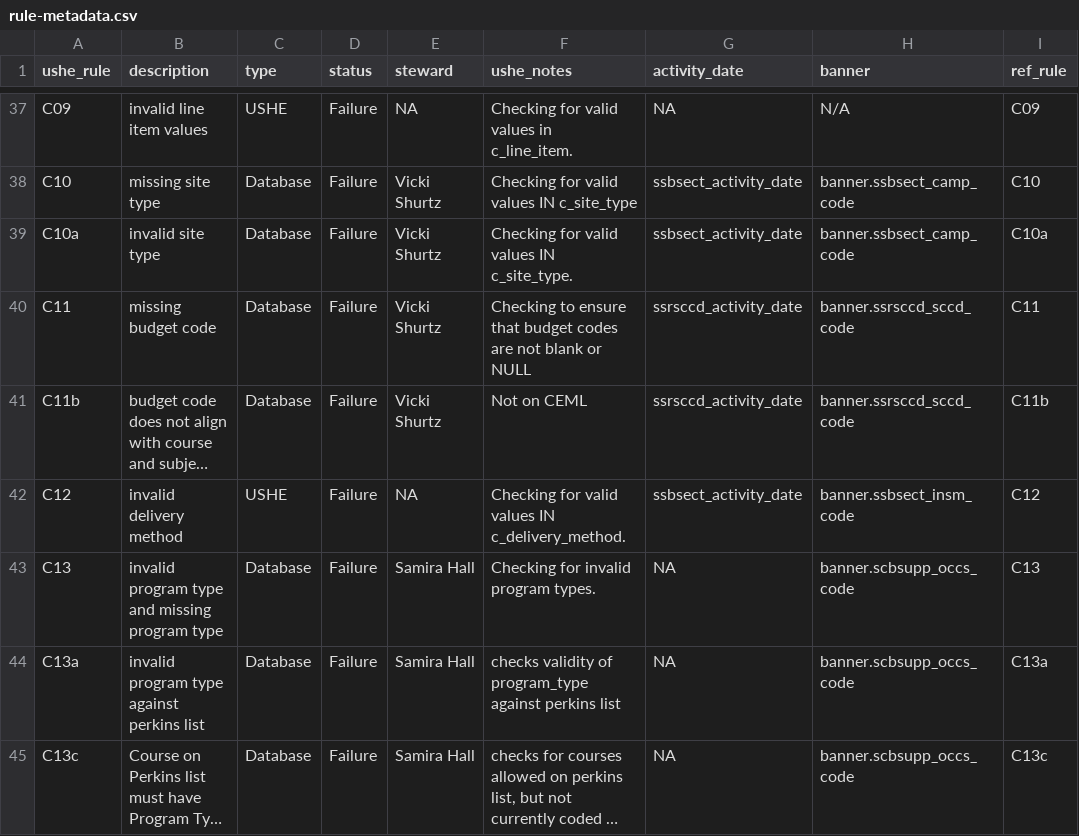
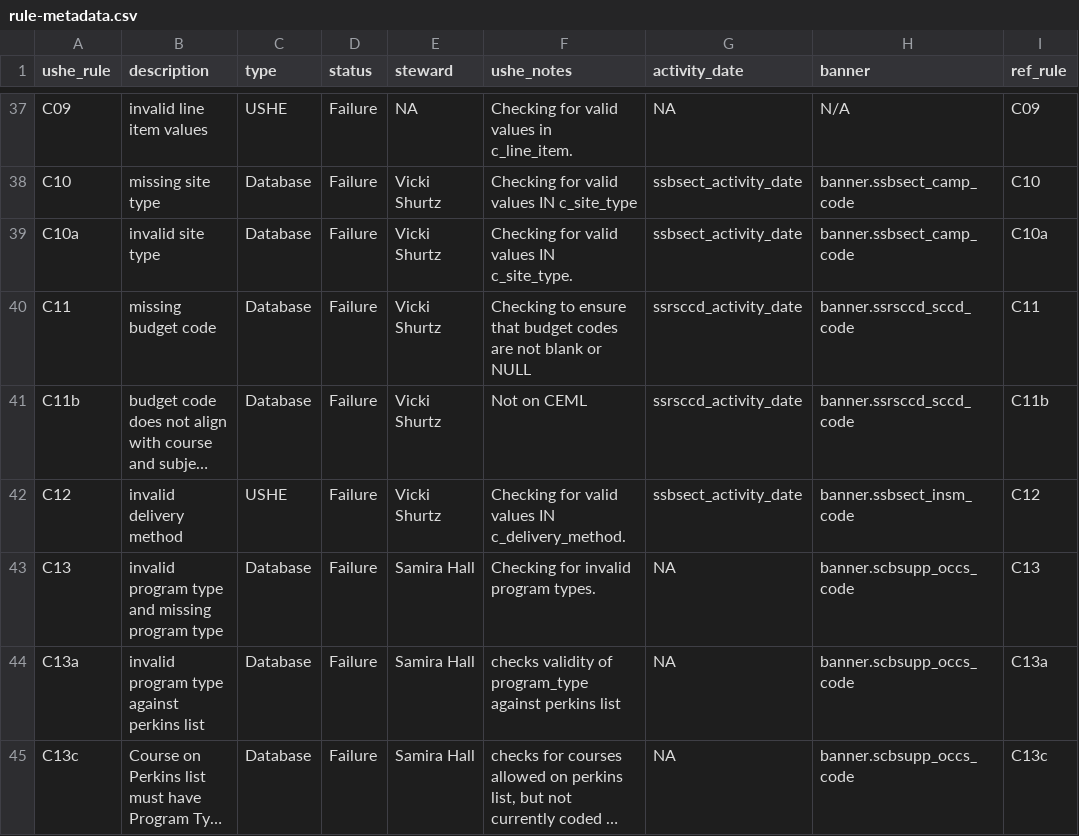
Before and after one commit to ut-effectiveness/utValidateR, a CSV file: sandbox/rule-metadata.csv, drawn as a sheet; only a part is shown, gaps mark what is left out; long unchanged cells end in …; the diff covers the shown part only; the diff names each change by its address in the sheet, - before the commit and + after, or states it on an @@ line.

```diff
--- a/sandbox/rule-metadata.csv
+++ b/sandbox/rule-metadata.csv
-E42 (steward): NA
+E42 (steward): Vicki Shurtz
```
Also changed, not shown: 30 edited cells elsewhere in this file.
